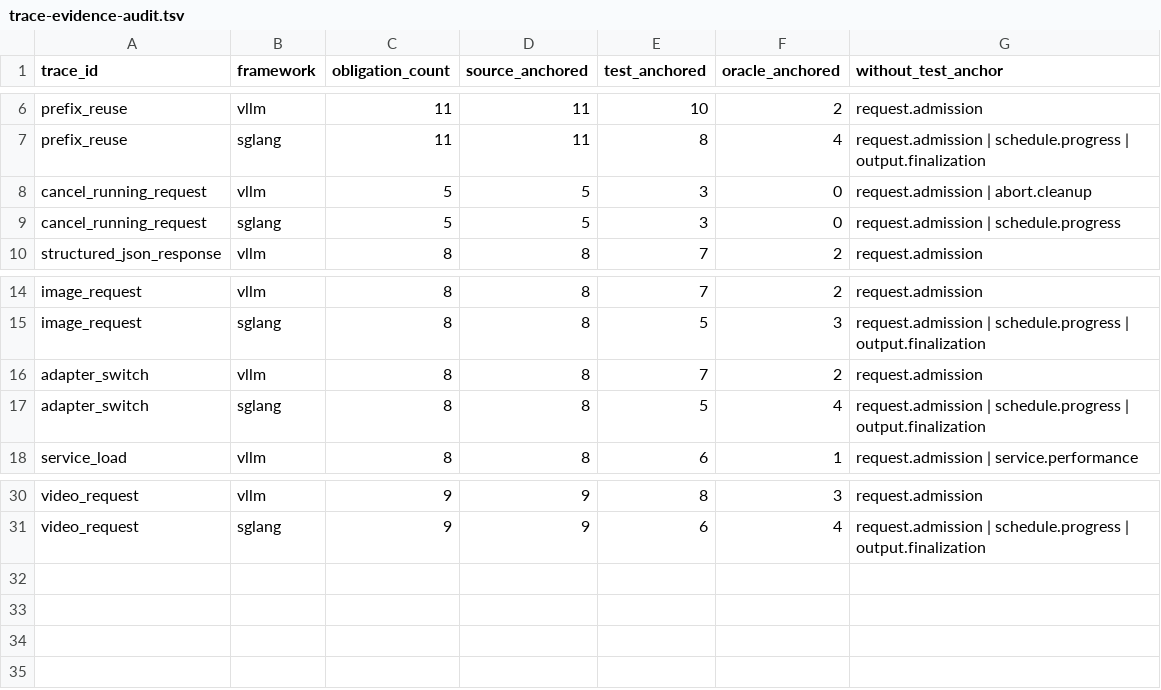
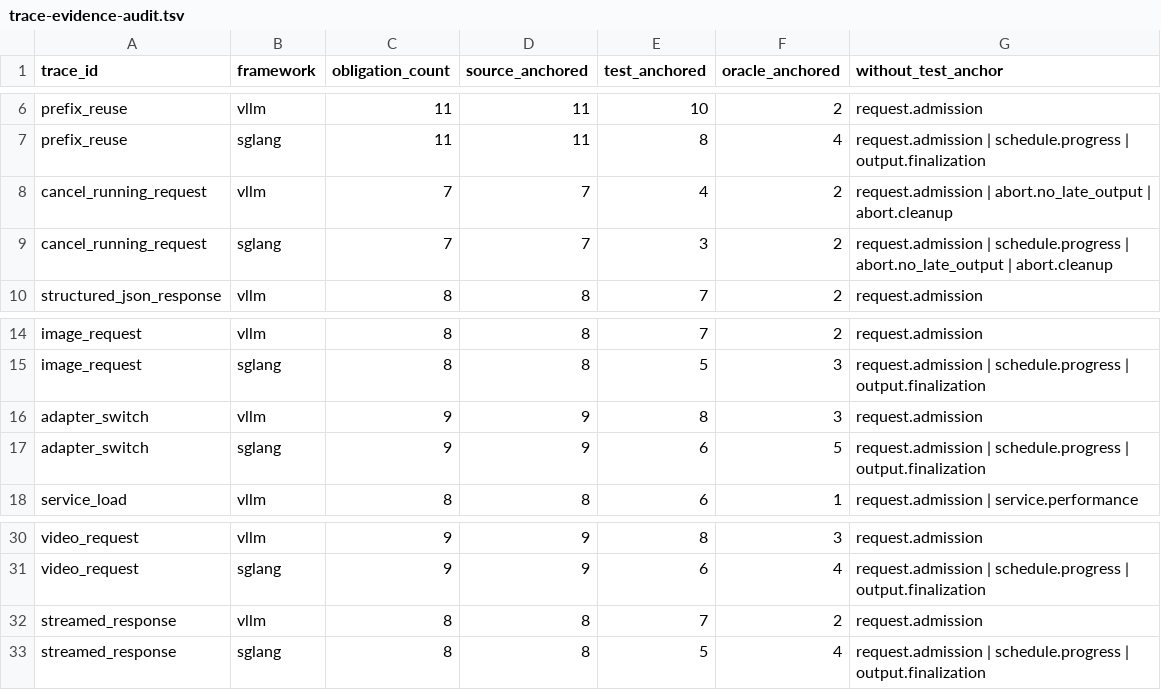
Before and after one commit to wangyinuo001/inference-verification-space, a TSV file: semantic_space/trace-evidence-audit.tsv, drawn as a sheet; only a part is shown, gaps mark what is left out.

```diff
--- a/semantic_space/trace-evidence-audit.tsv
+++ b/semantic_space/trace-evidence-audit.tsv
@@ -7,4 +7,4 @@ prefix_reuse	vllm	11	11	10	2	request.admission
 prefix_reuse	sglang	11	11	8	4	request.admission | schedule.progress | output.finalization
-cancel_running_request	vllm	5	5	3	0	request.admission | abort.cleanup
-cancel_running_request	sglang	5	5	3	0	request.admission | schedule.progress
+cancel_running_request	vllm	7	7	4	2	request.admission | abort.no_late_output | abort.cleanup
+cancel_running_request	sglang	7	7	3	2	request.admission | schedule.progress | abort.no_late_output | abort.cleanup
 structured_json_response	vllm	8	8	7	2	request.admission
@@ -15,4 +15,4 @@ image_request	vllm	8	8	7	2	request.admission
 image_request	sglang	8	8	5	3	request.admission | schedule.progress | output.finalization
-adapter_switch	vllm	8	8	7	2	request.admission
-adapter_switch	sglang	8	8	5	4	request.admission | schedule.progress | output.finalization
+adapter_switch	vllm	9	9	8	3	request.admission
+adapter_switch	sglang	9	9	6	5	request.admission | schedule.progress | output.finalization
 service_load	vllm	8	8	6	1	request.admission | service.performance
@@ -31 +31,3 @@ video_request	vllm	9	9	8	3	request.admission
 video_request	sglang	9	9	6	4	request.admission | schedule.progress | output.finalization
+streamed_response	vllm	8	8	7	2	request.admission
+streamed_response	sglang	8	8	5	4	request.admission | schedule.progress | output.finalization
```
Also changed, not shown: semantic_space/composition-audit.tsv, semantic_space/condition-template-audit.tsv, 11 other files.
